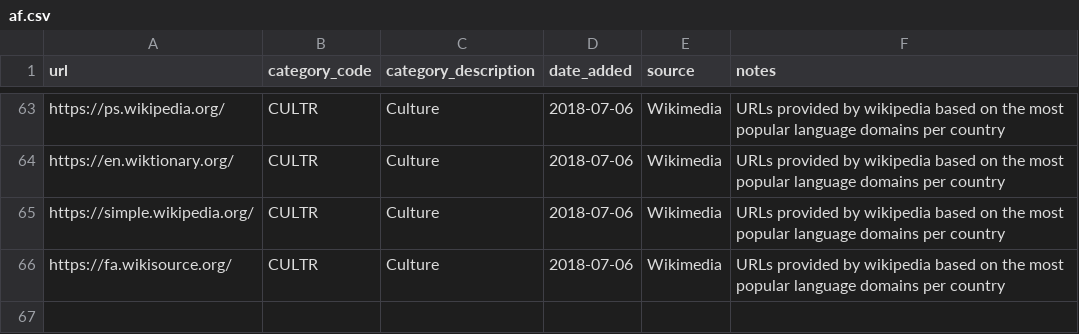
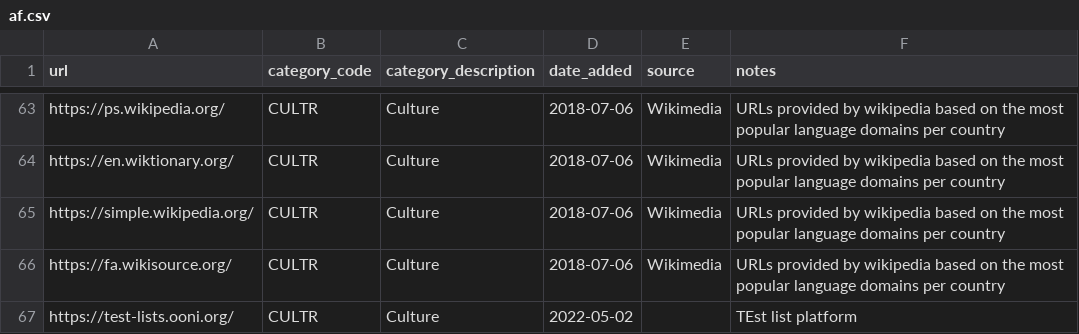
Before and after one commit to ooni/test-lists, a CSV file: lists/af.csv, drawn as a sheet; only a part is shown, gaps mark what is left out.

Commit message:
Testing default source

```diff
--- a/lists/af.csv
+++ b/lists/af.csv
@@ -66 +66,2 @@ https://simple.wikipedia.org/,CULTR,Culture,2018-07-06,Wikimedia,URLs provided b
 https://fa.wikisource.org/,CULTR,Culture,2018-07-06,Wikimedia,URLs provided by wikipedia based on the most popular language domains per country
+https://test-lists.ooni.org/,CULTR,Culture,2022-05-02,,TEst list platform
```
